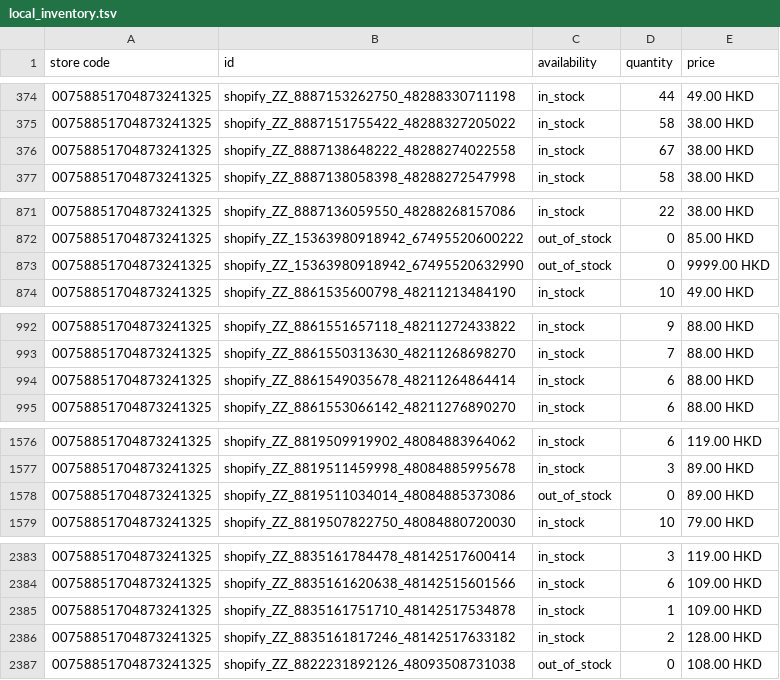
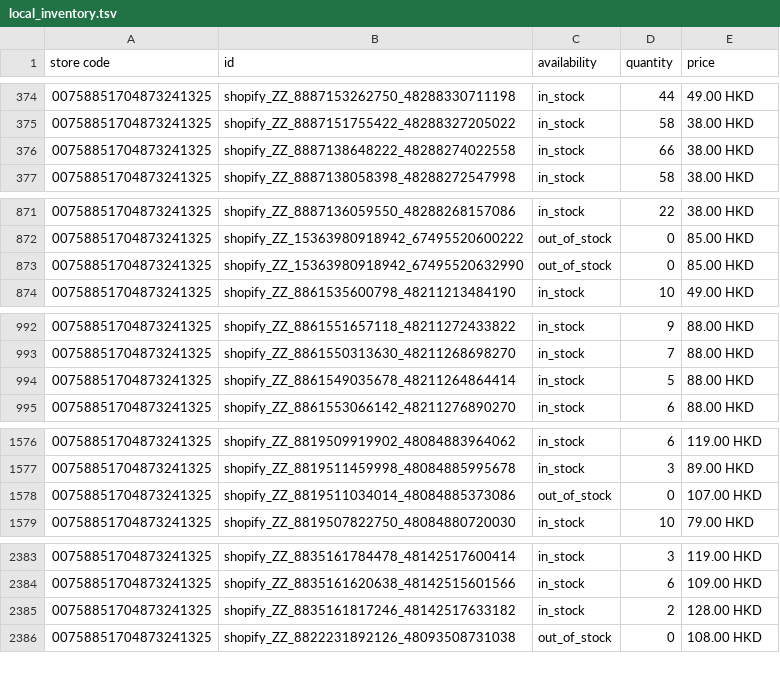
Before and after one commit to edberli/ouji-website, a TSV file: data/local_inventory.tsv, drawn as a sheet; only a part is shown, gaps mark what is left out; the diff covers the shown part only.

Commit message:
觀塘本地存貨 feed 每日更新 2026-10-11

```diff
--- a/data/local_inventory.tsv
+++ b/data/local_inventory.tsv
@@ -375,3 +375,3 @@ store code	id	availability	quantity	price
 00758851704873241325	shopify_ZZ_8887151755422_48288327205022	in_stock	58	38.00 HKD
-00758851704873241325	shopify_ZZ_8887138648222_48288274022558	in_stock	67	38.00 HKD
+00758851704873241325	shopify_ZZ_8887138648222_48288274022558	in_stock	66	38.00 HKD
 00758851704873241325	shopify_ZZ_8887138058398_48288272547998	in_stock	58	38.00 HKD
@@ -872,3 +872,3 @@ store code	id	availability	quantity	price
 00758851704873241325	shopify_ZZ_15363980918942_67495520600222	out_of_stock	0	85.00 HKD
-00758851704873241325	shopify_ZZ_15363980918942_67495520632990	out_of_stock	0	9999.00 HKD
+00758851704873241325	shopify_ZZ_15363980918942_67495520632990	out_of_stock	0	85.00 HKD
 00758851704873241325	shopify_ZZ_8861535600798_48211213484190	in_stock	10	49.00 HKD
@@ -993,3 +993,3 @@ store code	id	availability	quantity	price
 00758851704873241325	shopify_ZZ_8861550313630_48211268698270	in_stock	7	88.00 HKD
-00758851704873241325	shopify_ZZ_8861549035678_48211264864414	in_stock	6	88.00 HKD
+00758851704873241325	shopify_ZZ_8861549035678_48211264864414	in_stock	5	88.00 HKD
 00758851704873241325	shopify_ZZ_8861553066142_48211276890270	in_stock	6	88.00 HKD
@@ -1577,3 +1577,3 @@ store code	id	availability	quantity	price
 00758851704873241325	shopify_ZZ_8819511459998_48084885995678	in_stock	3	89.00 HKD
-00758851704873241325	shopify_ZZ_8819511034014_48084885373086	out_of_stock	0	89.00 HKD
+00758851704873241325	shopify_ZZ_8819511034014_48084885373086	out_of_stock	0	107.00 HKD
 00758851704873241325	shopify_ZZ_8819507822750_48084880720030	in_stock	10	79.00 HKD
@@ -2384,3 +2384,2 @@ store code	id	availability	quantity	price
 00758851704873241325	shopify_ZZ_8835161620638_48142515601566	in_stock	6	109.00 HKD
-00758851704873241325	shopify_ZZ_8835161751710_48142517534878	in_stock	1	109.00 HKD
 00758851704873241325	shopify_ZZ_8835161817246_48142517633182	in_stock	2	128.00 HKD
```
Also changed, not shown: 2 edited cells elsewhere in this file.
